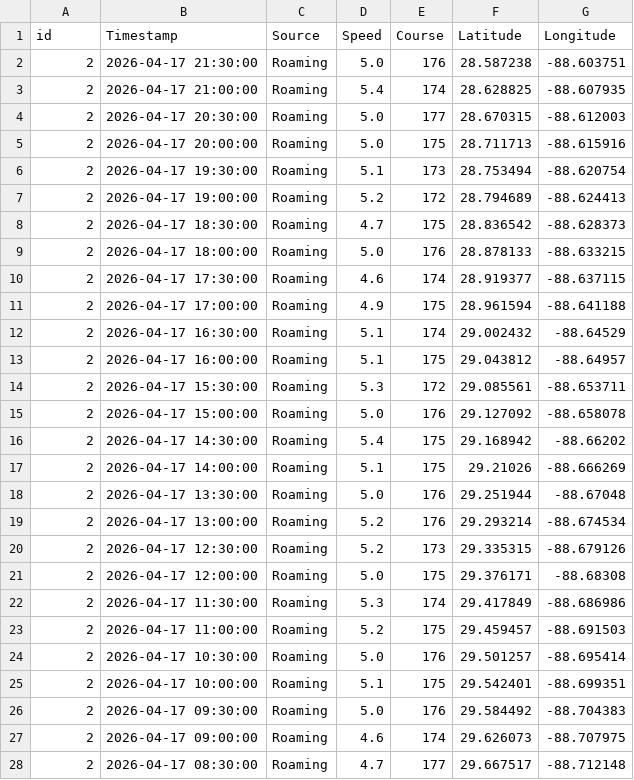
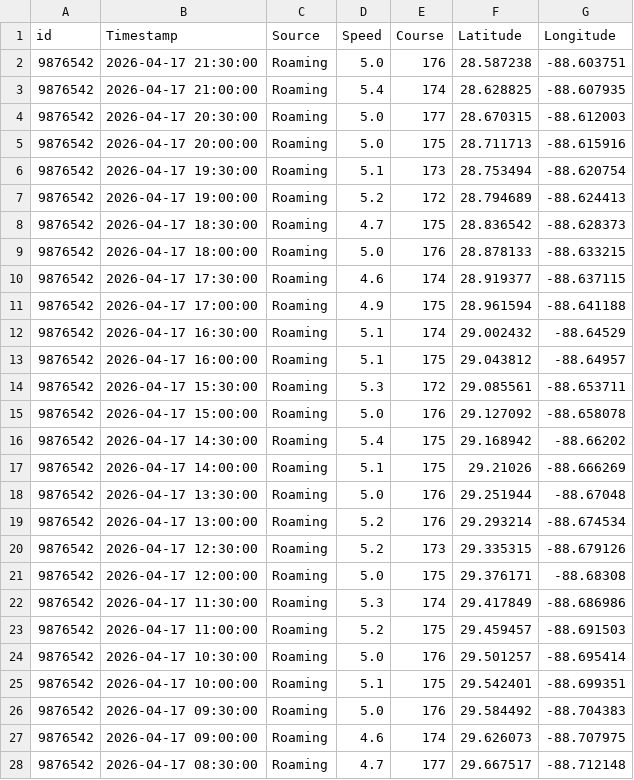
Before and after one commit to HydroScout/marineTrustBE, a CSV file: data/routes/sample-ship17.04.csv, drawn as a sheet; only a part is shown; the diff covers the shown part only.

```diff
--- a/data/routes/sample-ship17.04.csv
+++ b/data/routes/sample-ship17.04.csv
@@ -1,28 +1,28 @@
 id,Timestamp,Source,Speed,Course,Latitude,Longitude
-2,2026-04-17 21:30:00,Roaming,5.0,176,28.587238,-88.603751
-2,2026-04-17 21:00:00,Roaming,5.4,174,28.628825,-88.607935
-2,2026-04-17 20:30:00,Roaming,5.0,177,28.670315,-88.612003
-2,2026-04-17 20:00:00,Roaming,5.0,175,28.711713,-88.615916
-2,2026-04-17 19:30:00,Roaming,5.1,173,28.753494,-88.620754
-2,2026-04-17 19:00:00,Roaming,5.2,172,28.794689,-88.624413
-2,2026-04-17 18:30:00,Roaming,4.7,175,28.836542,-88.628373
-2,2026-04-17 18:00:00,Roaming,5.0,176,28.878133,-88.633215
-2,2026-04-17 17:30:00,Roaming,4.6,174,28.919377,-88.637115
-2,2026-04-17 17:00:00,Roaming,4.9,175,28.961594,-88.641188
-2,2026-04-17 16:30:00,Roaming,5.1,174,29.002432,-88.64529
-2,2026-04-17 16:00:00,Roaming,5.1,175,29.043812,-88.64957
-2,2026-04-17 15:30:00,Roaming,5.3,172,29.085561,-88.653711
-2,2026-04-17 15:00:00,Roaming,5.0,176,29.127092,-88.658078
-2,2026-04-17 14:30:00,Roaming,5.4,175,29.168942,-88.66202
-2,2026-04-17 14:00:00,Roaming,5.1,175,29.21026,-88.666269
-2,2026-04-17 13:30:00,Roaming,5.0,176,29.251944,-88.67048
-2,2026-04-17 13:00:00,Roaming,5.2,176,29.293214,-88.674534
-2,2026-04-17 12:30:00,Roaming,5.2,173,29.335315,-88.679126
-2,2026-04-17 12:00:00,Roaming,5.0,175,29.376171,-88.68308
-2,2026-04-17 11:30:00,Roaming,5.3,174,29.417849,-88.686986
-2,2026-04-17 11:00:00,Roaming,5.2,175,29.459457,-88.691503
-2,2026-04-17 10:30:00,Roaming,5.0,176,29.501257,-88.695414
-2,2026-04-17 10:00:00,Roaming,5.1,175,29.542401,-88.699351
-2,2026-04-17 09:30:00,Roaming,5.0,176,29.584492,-88.704383
-2,2026-04-17 09:00:00,Roaming,4.6,174,29.626073,-88.707975
-2,2026-04-17 08:30:00,Roaming,4.7,177,29.667517,-88.712148
+9876542,2026-04-17 21:30:00,Roaming,5.0,176,28.587238,-88.603751
+9876542,2026-04-17 21:00:00,Roaming,5.4,174,28.628825,-88.607935
+9876542,2026-04-17 20:30:00,Roaming,5.0,177,28.670315,-88.612003
+9876542,2026-04-17 20:00:00,Roaming,5.0,175,28.711713,-88.615916
+9876542,2026-04-17 19:30:00,Roaming,5.1,173,28.753494,-88.620754
+9876542,2026-04-17 19:00:00,Roaming,5.2,172,28.794689,-88.624413
+9876542,2026-04-17 18:30:00,Roaming,4.7,175,28.836542,-88.628373
+9876542,2026-04-17 18:00:00,Roaming,5.0,176,28.878133,-88.633215
+9876542,2026-04-17 17:30:00,Roaming,4.6,174,28.919377,-88.637115
+9876542,2026-04-17 17:00:00,Roaming,4.9,175,28.961594,-88.641188
+9876542,2026-04-17 16:30:00,Roaming,5.1,174,29.002432,-88.64529
+9876542,2026-04-17 16:00:00,Roaming,5.1,175,29.043812,-88.64957
+9876542,2026-04-17 15:30:00,Roaming,5.3,172,29.085561,-88.653711
+9876542,2026-04-17 15:00:00,Roaming,5.0,176,29.127092,-88.658078
+9876542,2026-04-17 14:30:00,Roaming,5.4,175,29.168942,-88.66202
+9876542,2026-04-17 14:00:00,Roaming,5.1,175,29.21026,-88.666269
+9876542,2026-04-17 13:30:00,Roaming,5.0,176,29.251944,-88.67048
+9876542,2026-04-17 13:00:00,Roaming,5.2,176,29.293214,-88.674534
+9876542,2026-04-17 12:30:00,Roaming,5.2,173,29.335315,-88.679126
+9876542,2026-04-17 12:00:00,Roaming,5.0,175,29.376171,-88.68308
+9876542,2026-04-17 11:30:00,Roaming,5.3,174,29.417849,-88.686986
+9876542,2026-04-17 11:00:00,Roaming,5.2,175,29.459457,-88.691503
+9876542,2026-04-17 10:30:00,Roaming,5.0,176,29.501257,-88.695414
+9876542,2026-04-17 10:00:00,Roaming,5.1,175,29.542401,-88.699351
+9876542,2026-04-17 09:30:00,Roaming,5.0,176,29.584492,-88.704383
+9876542,2026-04-17 09:00:00,Roaming,4.6,174,29.626073,-88.707975
+9876542,2026-04-17 08:30:00,Roaming,4.7,177,29.667517,-88.712148
```
Also changed, not shown: 17 edited cells elsewhere in this file, data/routes/MarineTraffic_Vessel_positions_Export_2026-04-25.csv, data/routes/blackSea-route.csv, 4 other files.
